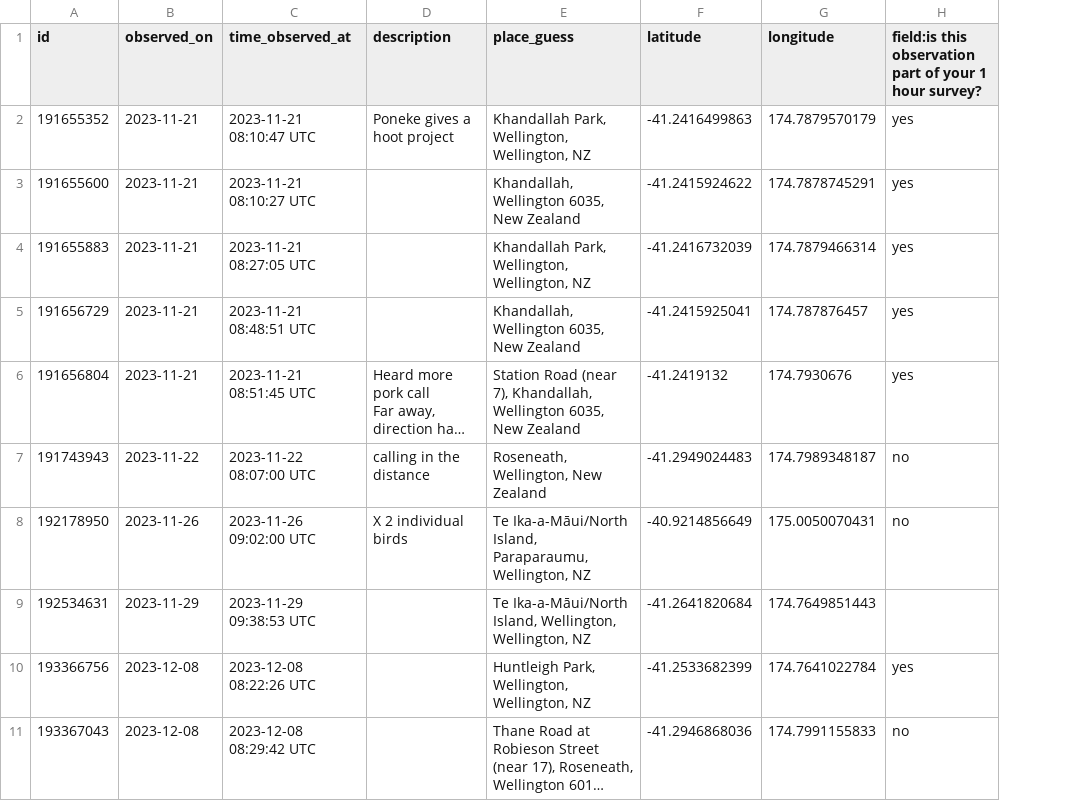
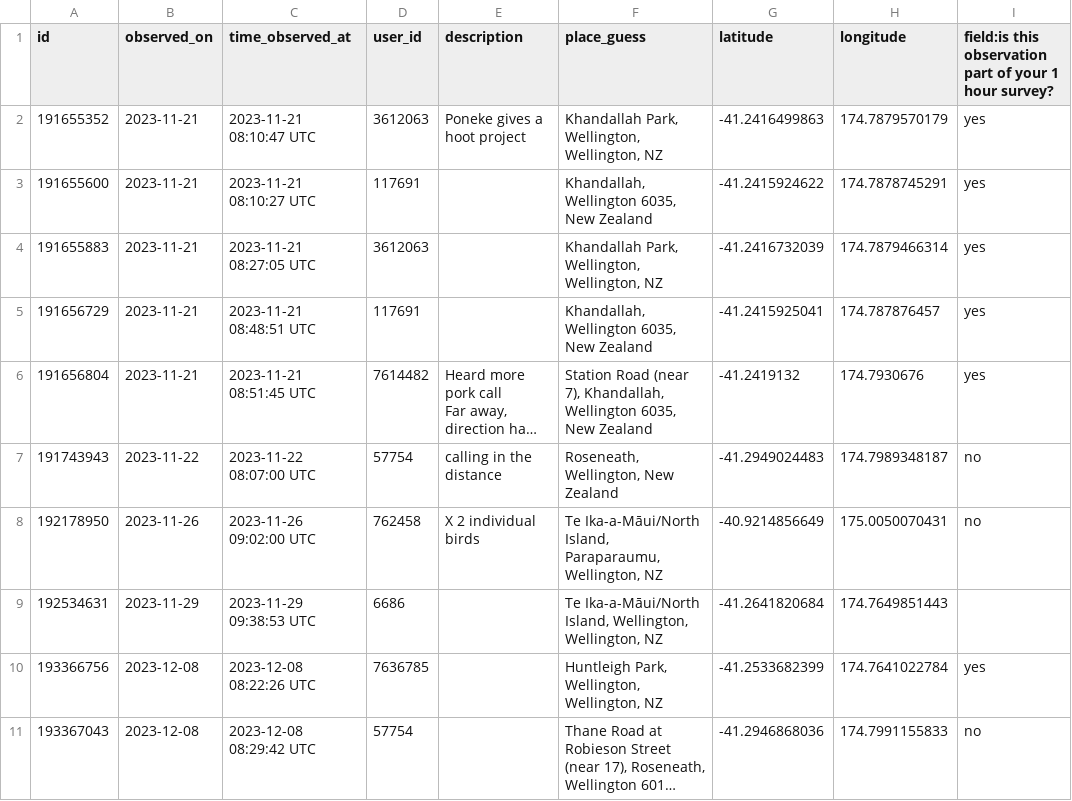
Before and after one commit to mei-tan/citizen_ruru_repo, a CSV file: data/ruru_obs.csv, drawn as a sheet; only a part is shown; long unchanged cells end in …; the diff names each change by its address in the sheet, - before the commit and + after, or states it on an @@ line.

Commit message:
correction on data processing code
correction on data processing code, and inclusion of eda for data collected in inaturalist

```diff
--- a/data/ruru_obs.csv
+++ b/data/ruru_obs.csv
+column D (user_id), rows 2-11: 3612063 | 117691 | 3612063 | 117691 | 7614482 | 57754 | 762458 | 6686 | 7636785 | 57754
```
Also changed, not shown: data/surveyed_obs_cleaned.csv, 2 other files.
